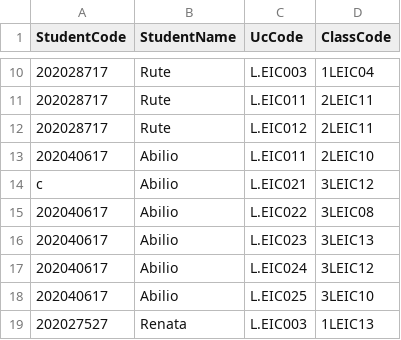
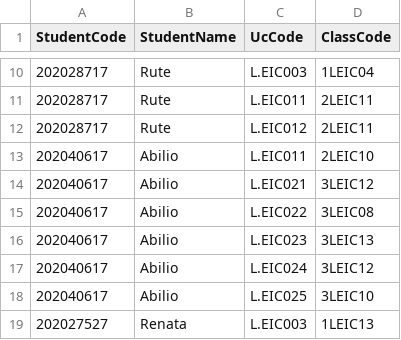
Before and after one commit to larampc/Schedule-Manager, a CSV file: students_classes.csv, drawn as a sheet; only a part is shown, gaps mark what is left out.

Commit message:
Corrected mistake students_classes.csv

```diff
--- a/students_classes.csv
+++ b/students_classes.csv
@@ -13,3 +13,3 @@
 202040617,Abilio,L.EIC011,2LEIC10
-c,Abilio,L.EIC021,3LEIC12
+202040617,Abilio,L.EIC021,3LEIC12
 202040617,Abilio,L.EIC022,3LEIC08
```
